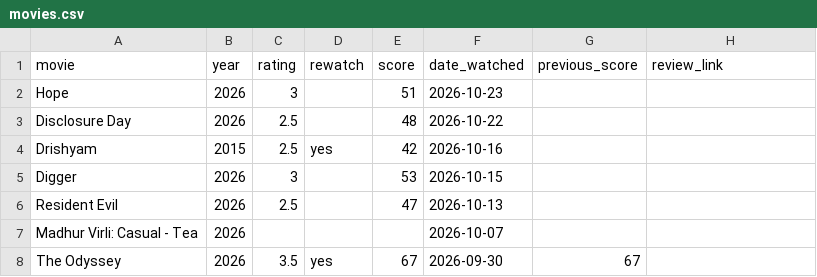
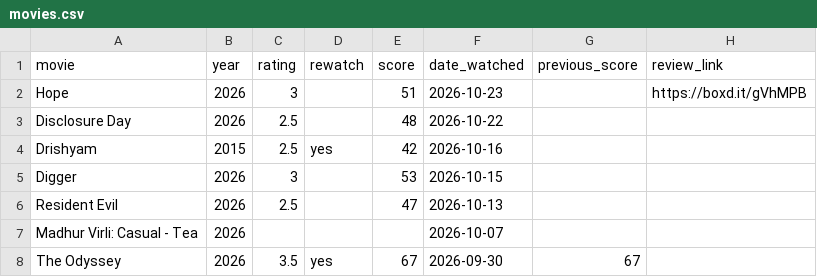
Before and after one commit to hashsea-art/hashsea-art.github.io, a CSV file: data/movies.csv, drawn as a sheet; only a part is shown.

Commit message:
Added review

```diff
--- a/data/movies.csv
+++ b/data/movies.csv
@@ -1,3 +1,3 @@
 "movie","year","rating","rewatch","score","date_watched","previous_score","review_link"
-"Hope","2026","3","","51","2026-10-23","",""
+"Hope","2026","3","","51","2026-10-23","","https://boxd.it/gVhMPB"
 "Disclosure Day","2026","2.5","","48","2026-10-22","",""
```
